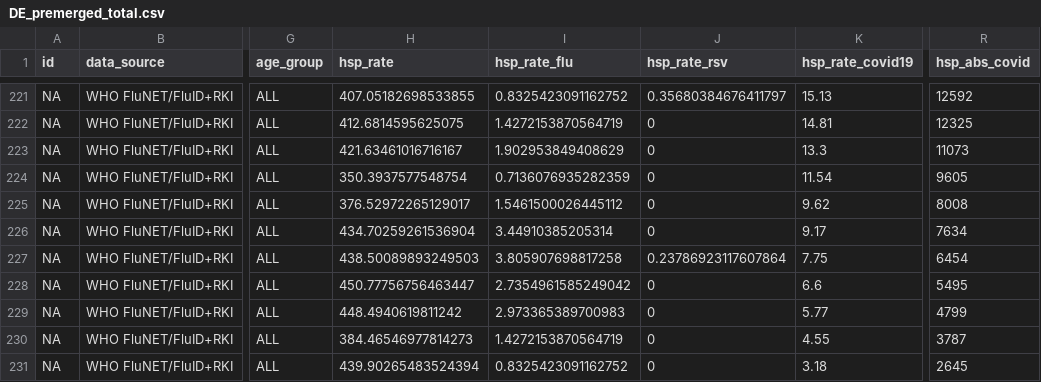
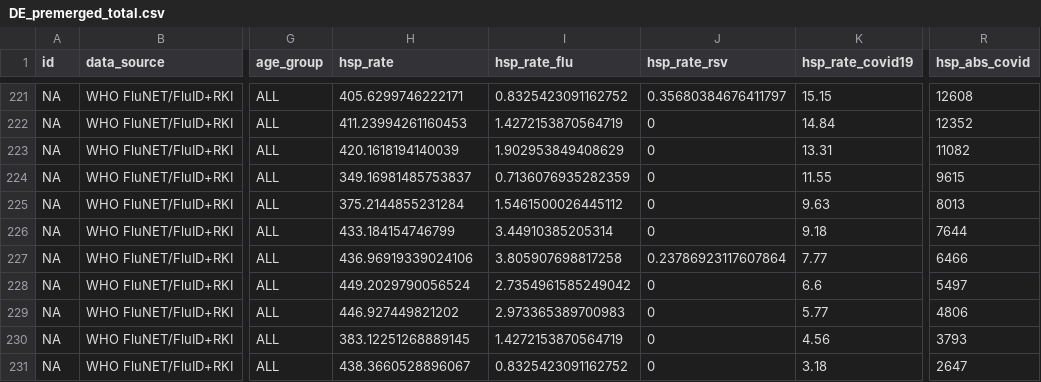
Before and after one commit to dzanahmed/lshtm-dc-sanofi, a CSV file: data/premerged_data/DE_premerged_total.csv, drawn as a sheet; only a part is shown, gaps mark what is left out; the diff covers the shown part only; the diff names each change by its address in the sheet, - before the commit and + after, or states it on an @@ line.

```diff
--- a/data/premerged_data/DE_premerged_total.csv
+++ b/data/premerged_data/DE_premerged_total.csv
-H221 (hsp_rate): 407.05182698533855
+H221 (hsp_rate): 405.6299746222171
-K221 (hsp_rate_covid19): 15.13
+K221 (hsp_rate_covid19): 15.15
-R221 (hsp_abs_covid): 12592
+R221 (hsp_abs_covid): 12608
-H222 (hsp_rate): 412.6814595625075
+H222 (hsp_rate): 411.23994261160453
-K222 (hsp_rate_covid19): 14.81
+K222 (hsp_rate_covid19): 14.84
-R222 (hsp_abs_covid): 12325
+R222 (hsp_abs_covid): 12352
-H223 (hsp_rate): 421.63461016716167
+H223 (hsp_rate): 420.1618194140039
-K223 (hsp_rate_covid19): 13.3
+K223 (hsp_rate_covid19): 13.31
-R223 (hsp_abs_covid): 11073
+R223 (hsp_abs_covid): 11082
-H224 (hsp_rate): 350.3937577548754
+H224 (hsp_rate): 349.16981485753837
-K224 (hsp_rate_covid19): 11.54
+K224 (hsp_rate_covid19): 11.55
-R224 (hsp_abs_covid): 9605
+R224 (hsp_abs_covid): 9615
-H225 (hsp_rate): 376.52972265129017
+H225 (hsp_rate): 375.2144855231284
-K225 (hsp_rate_covid19): 9.62
+K225 (hsp_rate_covid19): 9.63
-R225 (hsp_abs_covid): 8008
+R225 (hsp_abs_covid): 8013
-H226 (hsp_rate): 434.70259261536904
+H226 (hsp_rate): 433.184154746799
-K226 (hsp_rate_covid19): 9.17
+K226 (hsp_rate_covid19): 9.18
-R226 (hsp_abs_covid): 7634
+R226 (hsp_abs_covid): 7644
-H227 (hsp_rate): 438.50089893249503
+H227 (hsp_rate): 436.96919339024106
-K227 (hsp_rate_covid19): 7.75
+K227 (hsp_rate_covid19): 7.77
-R227 (hsp_abs_covid): 6454
+R227 (hsp_abs_covid): 6466
-H228 (hsp_rate): 450.77756756463447
+H228 (hsp_rate): 449.2029790056524
-R228 (hsp_abs_covid): 5495
+R228 (hsp_abs_covid): 5497
-H229 (hsp_rate): 448.4940619811242
+H229 (hsp_rate): 446.927449821202
-R229 (hsp_abs_covid): 4799
+R229 (hsp_abs_covid): 4806
-H230 (hsp_rate): 384.46546977814273
+H230 (hsp_rate): 383.12251268889145
-K230 (hsp_rate_covid19): 4.55
+K230 (hsp_rate_covid19): 4.56
-R230 (hsp_abs_covid): 3787
+R230 (hsp_abs_covid): 3793
-H231 (hsp_rate): 439.90265483524394
+H231 (hsp_rate): 438.3660528896067
-R231 (hsp_abs_covid): 2645
+R231 (hsp_abs_covid): 2647
```
Also changed, not shown: 170 edited cells elsewhere in this file, data/premerged_data/DE_premerged_by_age.csv.
